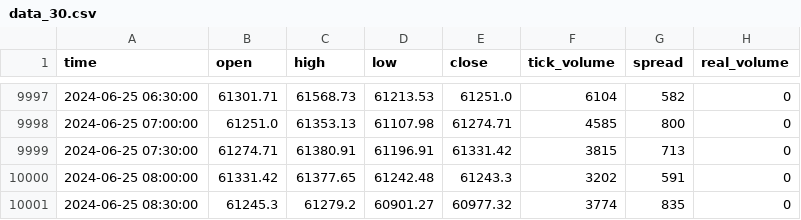
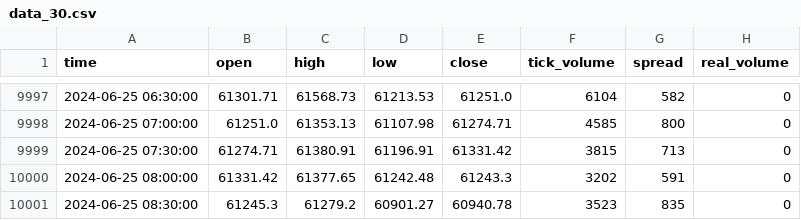
Before and after one commit to ShoaibHoque/LSTM_Model_Developement, a CSV file: data_30.csv, drawn as a sheet; only a part is shown, gaps mark what is left out.

```diff
--- a/data_30.csv
+++ b/data_30.csv
@@ -10000,2 +10000,2 @@ time,open,high,low,close,tick_volume,spread,real_volume
 2024-06-25 08:00:00,61331.42,61377.65,61242.48,61243.3,3202,591,0
-2024-06-25 08:30:00,61245.3,61279.2,60901.27,60977.32,3774,835,0
+2024-06-25 08:30:00,61245.3,61279.2,60901.27,60940.78,3523,835,0
```
Also changed, not shown: data_15.csv, data_5.csv, 1 other file.
